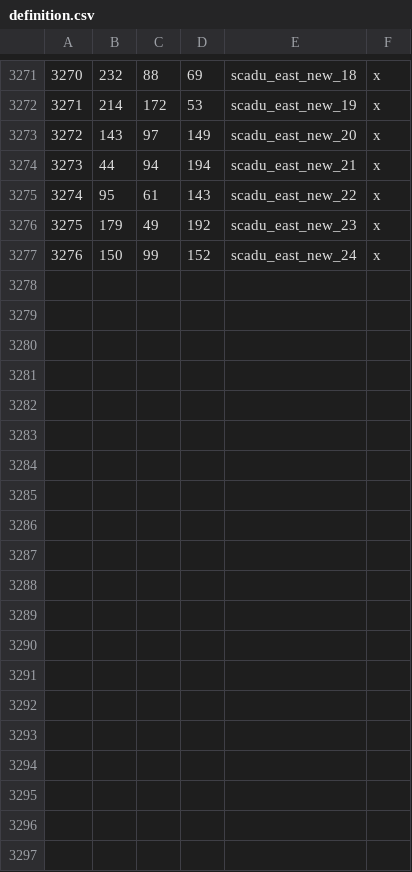
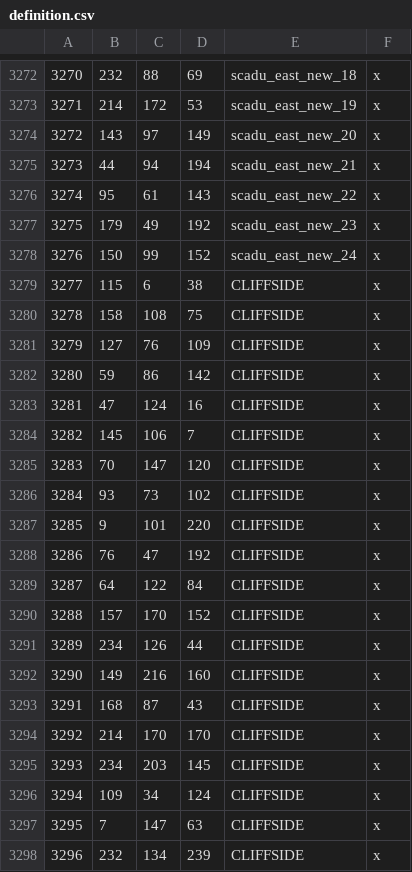
Before and after one commit to StellaSAX/Elden-Ring-CK3, a CSV file: Elden Ring CK3/map_data/definition.csv, drawn as a sheet; only a part is shown, gaps mark what is left out; the diff covers the shown part only.

Commit message:
limgrave impassable cliffsides

```diff
--- a/Elden Ring CK3/map_data/definition.csv
+++ b/Elden Ring CK3/map_data/definition.csv
@@ -3277 +3278,21 @@
 3276;150;99;152;scadu_east_new_24;x;
+3277;115;6;38;CLIFFSIDE;x;
+3278;158;108;75;CLIFFSIDE;x;
+3279;127;76;109;CLIFFSIDE;x;
+3280;59;86;142;CLIFFSIDE;x;
+3281;47;124;16;CLIFFSIDE;x;
+3282;145;106;7;CLIFFSIDE;x;
+3283;70;147;120;CLIFFSIDE;x;
+3284;93;73;102;CLIFFSIDE;x;
+3285;9;101;220;CLIFFSIDE;x;
+3286;76;47;192;CLIFFSIDE;x;
+3287;64;122;84;CLIFFSIDE;x;
+3288;157;170;152;CLIFFSIDE;x;
+3289;234;126;44;CLIFFSIDE;x;
+3290;149;216;160;CLIFFSIDE;x;
+3291;168;87;43;CLIFFSIDE;x;
+3292;214;170;170;CLIFFSIDE;x;
+3293;234;203;145;CLIFFSIDE;x;
+3294;109;34;124;CLIFFSIDE;x;
+3295;7;147;63;CLIFFSIDE;x;
+3296;232;134;239;CLIFFSIDE;x;
```
Also changed, not shown: 10 added rows and 9 edited cells elsewhere in this file, Elden Ring CK3/map_data/adjacencies.csv, 39 other files.
